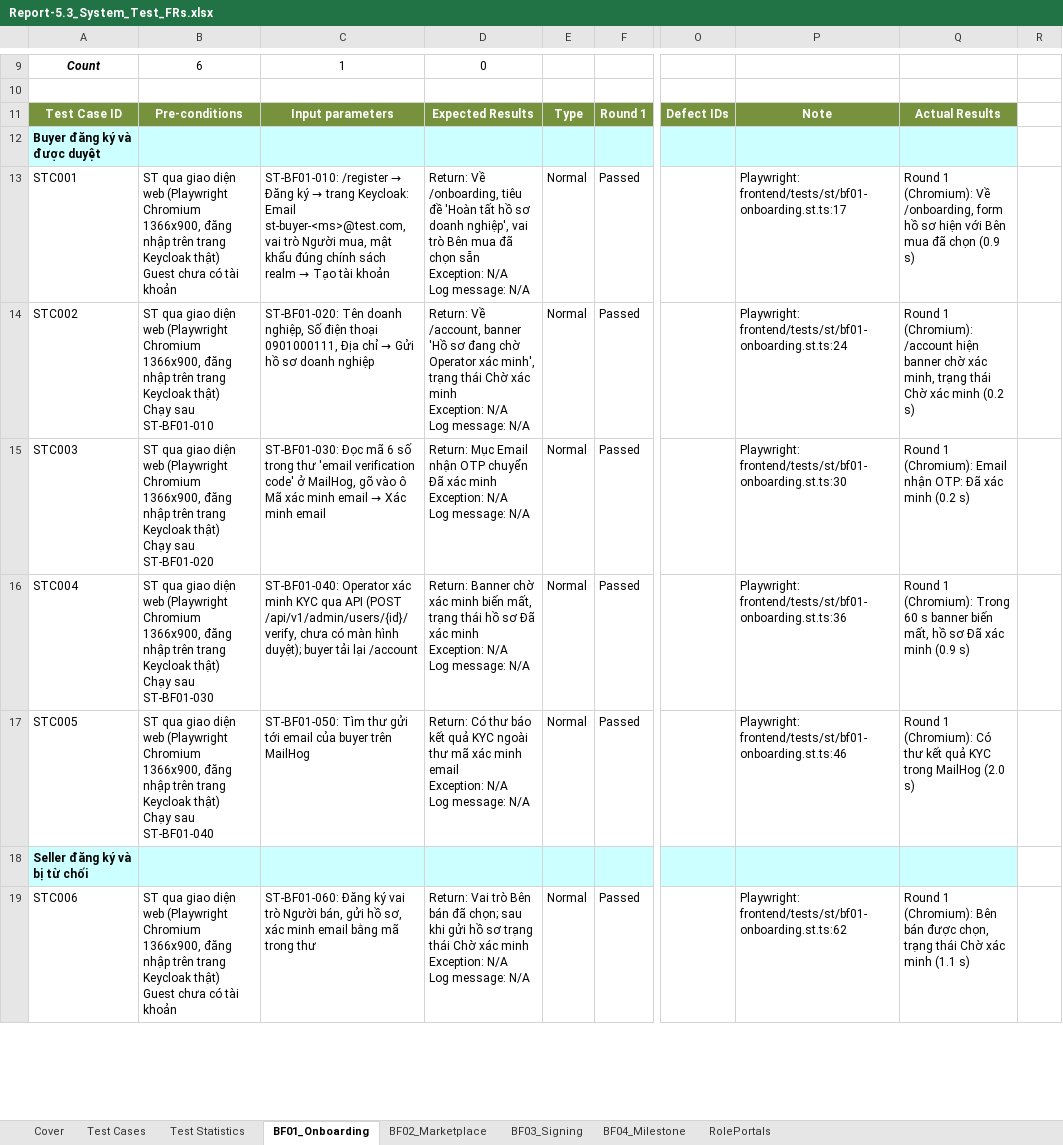
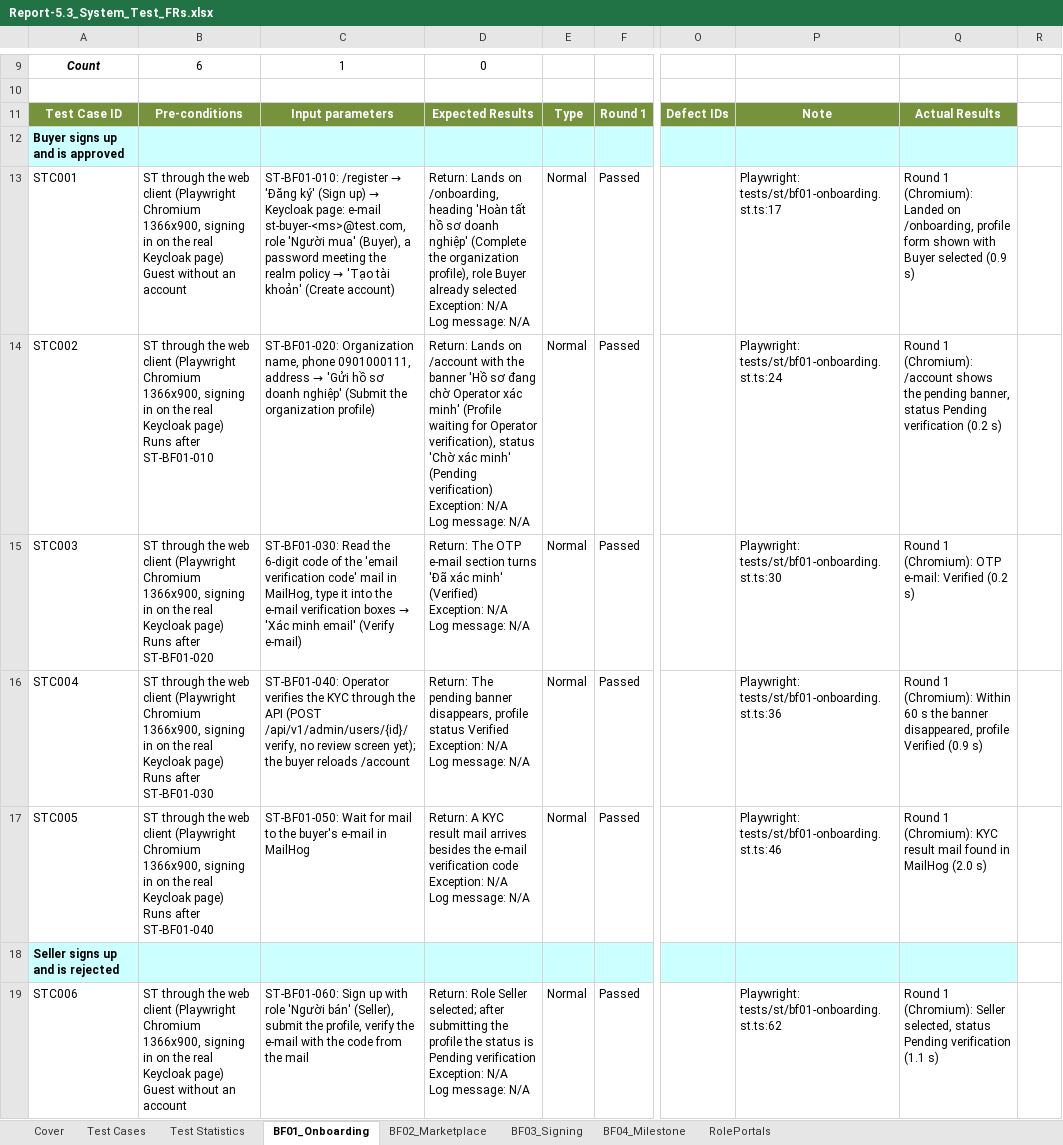
Before and after one commit to redavocado-labs/AgriContract, an Excel workbook: docs/reports/Report-5.3_System_Test_FRs.xlsx, sheet BF01_Onboarding, drawn as a sheet; only a part is shown, gaps mark what is left out; values as stored, in another font and other column widths than the file's, no borders; ↵ is a line break in a cell; the diff covers the shown part only; the diff names each change by its address in the sheet, - before the commit and + after, or states it on an @@ line.

Commit message:
docs(reports): Report 5.3 in English
Screen labels stay as the web client shows them, with their meaning in brackets. Rows fit their text.

```diff
--- a/docs/reports/Report-5.3_System_Test_FRs.xlsx (sheet BF01_Onboarding)
+++ b/docs/reports/Report-5.3_System_Test_FRs.xlsx (sheet BF01_Onboarding)
-A12: Buyer đăng ký và được duyệt
+A12: Buyer signs up and is approved
-B13: ST qua giao diện web (Playwright Chromium 1366x900, đăng nhập trên trang Keycloak thật) ↵ Guest chưa có tài khoản
+B13: ST through the web client (Playwright Chromium 1366x900, signing in on the real Keycloak page) ↵ Guest without an account
@@ C13: …/register → Đăng ký → trang Keycloak: Email st-buyer-<ms>@test.com, vai trò Người mua, mật khẩu đúng chính sách realm → Tạo tài khoản → …/register → 'Đăng ký' (Sign up) → Keycloak page: e-mail st-buyer-<ms>@test.com, role 'Người mua' (Buyer), a password meeting the realm policy → 'Tạo tài khoản' (Create account) @@
-D13: Return: Về /onboarding, tiêu đề 'Hoàn tất hồ sơ doanh nghiệp', vai trò Bên mua đã chọn sẵn ↵ Exception: N/A…
+D13: Return: Lands on /onboarding, heading 'Hoàn tất hồ sơ doanh nghiệp' (Complete the organization profile), role Buyer already selected ↵ Exception: N/A…
-P13: Playwright: frontend/tests/st/bf01-onboarding.st.ts:17
+P13: Playwright: tests/st/bf01-onboarding.st.ts:17
-Q13: …1 (Chromium): Về /onboarding, form hồ sơ hiện với Bên mua đã chọn (0.9 s)
+Q13: …1 (Chromium): Landed on /onboarding, profile form shown with Buyer selected (0.9 s)
-B14: ST qua giao diện web (Playwright Chromium 1366x900, đăng nhập trên trang Keycloak thật) ↵ Chạy sau ST-BF01-010
+B14: ST through the web client (Playwright Chromium 1366x900, signing in on the real Keycloak page) ↵ Runs after ST-BF01-010
@@ C14: ST-BF01-020: Tên doanh nghiệp, Số điện thoại 0901000111, Địa chỉ → Gửi hồ sơ doanh nghiệp → ST-BF01-020: Organization name, phone 0901000111, address → 'Gửi hồ sơ doanh nghiệp' (Submit the organization profile) @@
-D14: Return: Về /account, banner 'Hồ sơ đang chờ Operator xác minh', trạng thái Chờ xác minh ↵ Exception: N/A…
+D14: Return: Lands on /account with the banner 'Hồ sơ đang chờ Operator xác minh' (Profile waiting for Operator verification), status 'Chờ xác minh' (Pending verification) ↵ Exception: N/A…
-P14: Playwright: frontend/tests/st/bf01-onboarding.st.ts:24
+P14: Playwright: tests/st/bf01-onboarding.st.ts:24
-Q14: …(Chromium): /account hiện banner chờ xác minh, trạng thái Chờ xác minh (0.2 s)
+Q14: …(Chromium): /account shows the pending banner, status Pending verification (0.2 s)
-B15: ST qua giao diện web (Playwright Chromium 1366x900, đăng nhập trên trang Keycloak thật) ↵ Chạy sau ST-BF01-020
+B15: ST through the web client (Playwright Chromium 1366x900, signing in on the real Keycloak page) ↵ Runs after ST-BF01-020
@@ C15: ST-BF01-030: Đọc mã 6 số trong thư 'email verification code' ở MailHog, gõ vào ô Mã xác minh email → Xác minh email → ST-BF01-030: Read the 6-digit code of the 'email verification code' mail in MailHog, type it into the e-mail verification boxes → 'Xác minh email' (Verify e-mail) @@
-D15: Return: Mục Email nhận OTP chuyển Đã xác minh ↵ Exception: N/A…
+D15: Return: The OTP e-mail section turns 'Đã xác minh' (Verified) ↵ Exception: N/A…
-P15: Playwright: frontend/tests/st/bf01-onboarding.st.ts:30
+P15: Playwright: tests/st/bf01-onboarding.st.ts:30
-Q15: …1 (Chromium): Email nhận OTP: Đã xác minh (0.2 s)
+Q15: …1 (Chromium): OTP e-mail: Verified (0.2 s)
-B16: ST qua giao diện web (Playwright Chromium 1366x900, đăng nhập trên trang Keycloak thật) ↵ Chạy sau ST-BF01-030
+B16: ST through the web client (Playwright Chromium 1366x900, signing in on the real Keycloak page) ↵ Runs after ST-BF01-030
-C16: ST-BF01-040: Operator xác minh KYC qua API (POST /api/v1/admin/users/{id}/verify, chưa có màn hình duyệt); buyer tải lại /account
+C16: ST-BF01-040: Operator verifies the KYC through the API (POST /api/v1/admin/users/{id}/verify, no review screen yet); the buyer reloads /account
-D16: Return: Banner chờ xác minh biến mất, trạng thái hồ sơ Đã xác minh ↵ Exception: N/A…
+D16: Return: The pending banner disappears, profile status Verified ↵ Exception: N/A…
-P16: Playwright: frontend/tests/st/bf01-onboarding.st.ts:36
+P16: Playwright: tests/st/bf01-onboarding.st.ts:36
-Q16: …1 (Chromium): Trong 60 s banner biến mất, hồ sơ Đã xác minh (0.9 s)
+Q16: …1 (Chromium): Within 60 s the banner disappeared, profile Verified (0.9 s)
-B17: ST qua giao diện web (Playwright Chromium 1366x900, đăng nhập trên trang Keycloak thật) ↵ Chạy sau ST-BF01-040
+B17: ST through the web client (Playwright Chromium 1366x900, signing in on the real Keycloak page) ↵ Runs after ST-BF01-040
-C17: ST-BF01-050: Tìm thư gửi tới email của buyer trên MailHog
+C17: ST-BF01-050: Wait for mail to the buyer's e-mail in MailHog
-D17: Return: Có thư báo kết quả KYC ngoài thư mã xác minh email ↵ Exception: N/A…
+D17: Return: A KYC result mail arrives besides the e-mail verification code ↵ Exception: N/A…
-P17: Playwright: frontend/tests/st/bf01-onboarding.st.ts:46
+P17: Playwright: tests/st/bf01-onboarding.st.ts:46
-Q17: …1 (Chromium): Có thư kết quả KYC trong MailHog (2.0…
+Q17: …1 (Chromium): KYC result mail found in MailHog (2.0…
-A18: Seller đăng ký và bị từ chối
+A18: Seller signs up and is rejected
-B19: ST qua giao diện web (Playwright Chromium 1366x900, đăng nhập trên trang Keycloak thật) ↵ Guest chưa có tài khoản
+B19: ST through the web client (Playwright Chromium 1366x900, signing in on the real Keycloak page) ↵ Guest without an account
-C19: ST-BF01-060: Đăng ký vai trò Người bán, gửi hồ sơ, xác minh email bằng mã trong thư
+C19: ST-BF01-060: Sign up with role 'Người bán' (Seller), submit the profile, verify the e-mail with the code from the mail
-D19: Return: Vai trò Bên bán đã chọn; sau khi gửi hồ sơ trạng thái Chờ xác minh ↵ Exception: N/A…
+D19: Return: Role Seller selected; after submitting the profile the status is Pending verification ↵ Exception: N/A…
-P19: Playwright: frontend/tests/st/bf01-onboarding.st.ts:62
+P19: Playwright: tests/st/bf01-onboarding.st.ts:62
-Q19: …1 (Chromium): Bên bán được chọn, trạng thái Chờ xác minh (1.1 s)
+Q19: …1 (Chromium): Seller selected, status Pending verification (1.1 s)
```
Also changed, not shown: 5 edited cells elsewhere in this sheet, sheet BF03_Signing, sheet RolePortals, sheet BF04_Milestone, sheet BF02_Marketplace, sheet Test Cases, sheet Cover, 1 more sheet, charts or pictures, 2 other files.
